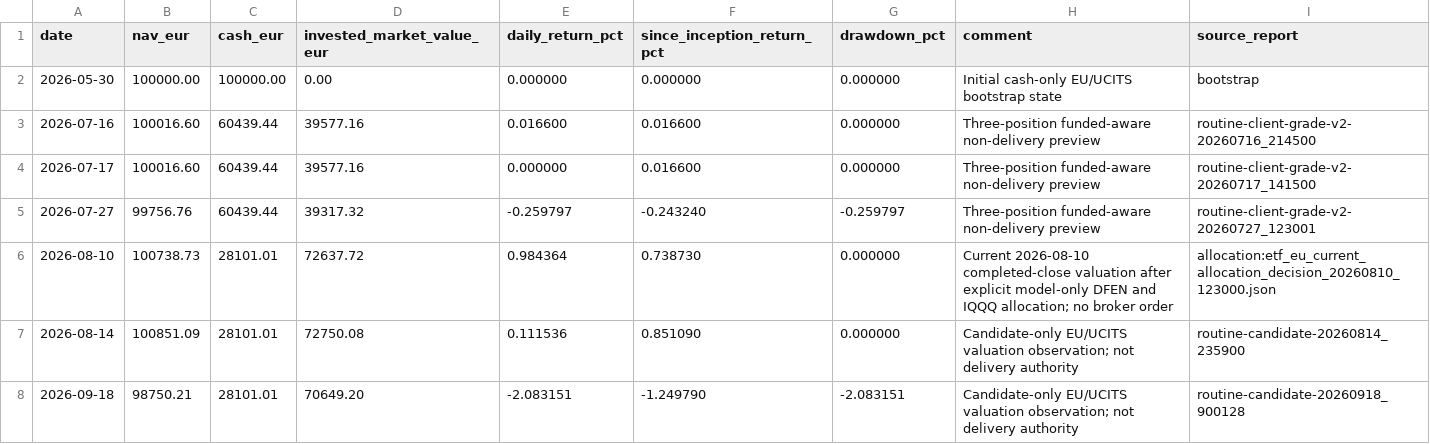
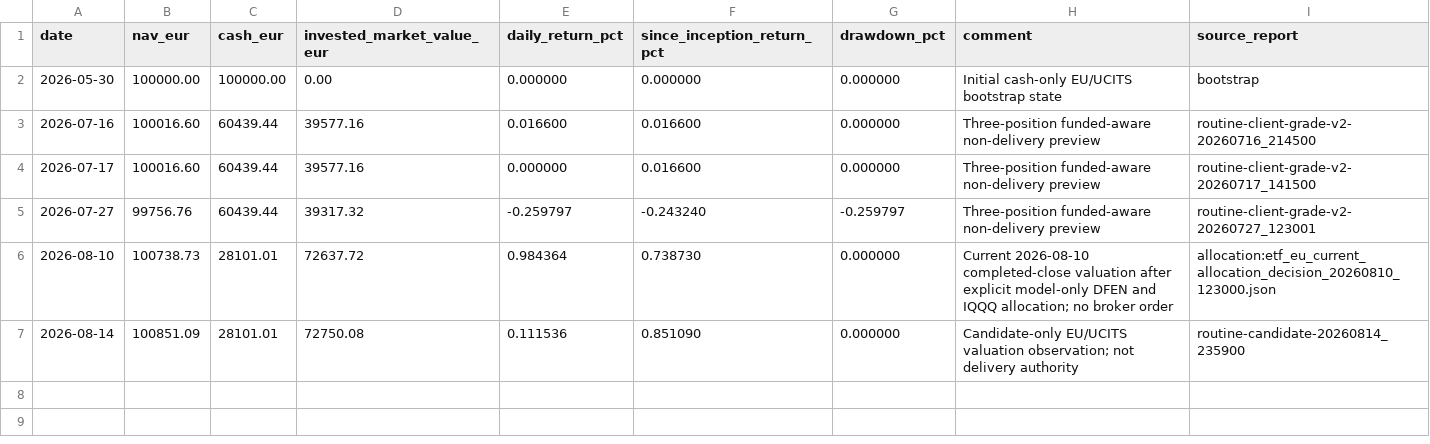
Before and after one commit to market-predictions/weekly-etf-eu, a CSV file: output/etf_eu_valuation_history.csv, drawn as a sheet.

Commit message:
Restore valuation history after pre-purge proof

```diff
--- a/output/etf_eu_valuation_history.csv
+++ b/output/etf_eu_valuation_history.csv
@@ -7,2 +7 @@ date,nav_eur,cash_eur,invested_market_value_eur,daily_return_pct,since_inception
 2026-08-14,100851.09,28101.01,72750.08,0.111536,0.851090,0.000000,Candidate-only EU/UCITS valuation observation; not delivery authority,routine-candidate-20260814_235900
-2026-09-18,98750.21,28101.01,70649.20,-2.083151,-1.249790,-2.083151,Candidate-only EU/UCITS valuation observation; not delivery authority,routine-candidate-20260918_900128
```
